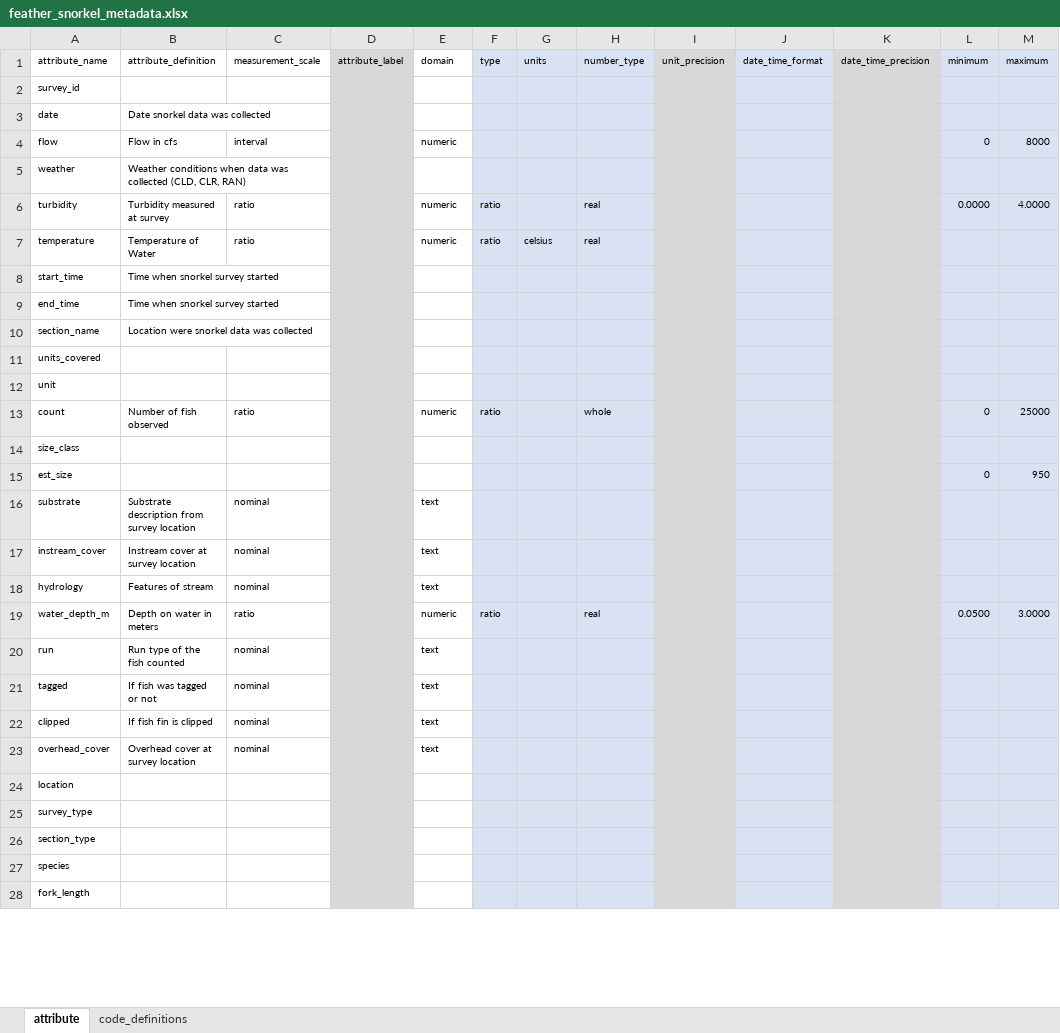
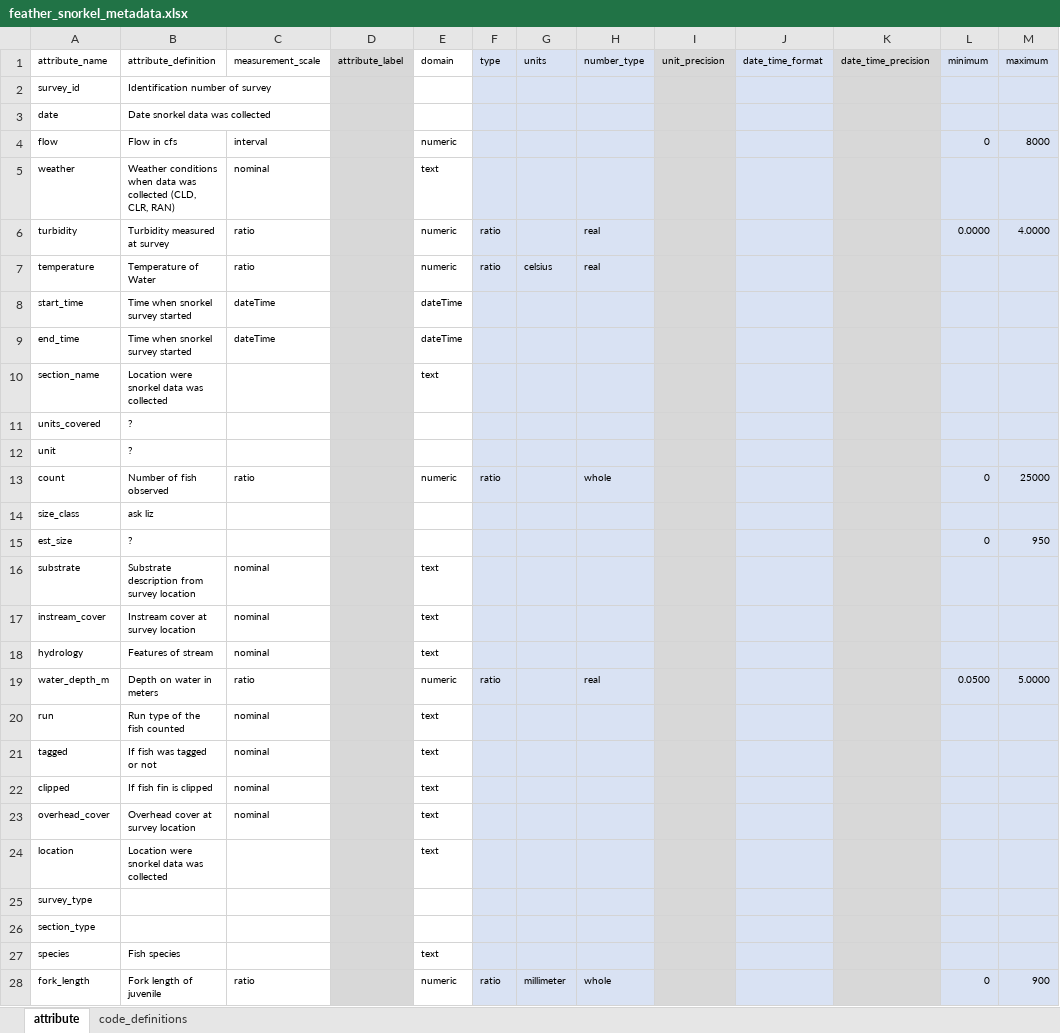
Before and after one commit to FlowWest/edi-feather-snorkel, an Excel workbook: data-raw/metadata/feather_snorkel_metadata.xlsx, sheet attribute, drawn as a sheet; only a part is shown; values as stored, in another font and other column widths than the file's, no borders; the diff covers the shown part only; the diff names each change by its address in the sheet, - before the commit and + after, or states it on an @@ line.

Commit message:
adds field descriptions to metadata xlsx

```diff
--- a/data-raw/metadata/feather_snorkel_metadata.xlsx (sheet attribute)
+++ b/data-raw/metadata/feather_snorkel_metadata.xlsx (sheet attribute)
-B2 (attribute_definition): (empty)
+B2 (attribute_definition): Identification number of survey
-C5 (measurement_scale): (empty)
+C5 (measurement_scale): nominal
-E5 (domain): (empty)
+E5 (domain): text
-C8:C9 (measurement_scale): (empty)
+C8:C9 (measurement_scale): dateTime
-E8:E9 (domain): (empty)
+E8:E9 (domain): dateTime
-E10 (domain): (empty)
+E10 (domain): text
-B11:B12 (attribute_definition): (empty)
+B11:B12 (attribute_definition): ?
-B14 (attribute_definition): (empty)
+B14 (attribute_definition): ask liz
-B15 (attribute_definition): (empty)
+B15 (attribute_definition): ?
-M19 (maximum): 3.0000
+M19 (maximum): 5.0000
-B24 (attribute_definition): (empty)
+B24 (attribute_definition): Location were snorkel data was collected
-E24 (domain): (empty)
+E24 (domain): text
-B27 (attribute_definition): (empty)
+B27 (attribute_definition): Fish species
-E27 (domain): (empty)
+E27 (domain): text
-B28 (attribute_definition): (empty)
+B28 (attribute_definition): Fork length of juvenile
-C28 (measurement_scale): (empty)
+C28 (measurement_scale): ratio
-E28 (domain): (empty)
+E28 (domain): numeric
-F28 (type): (empty)
+F28 (type): ratio
-G28 (units): (empty)
+G28 (units): millimeter
-H28 (number_type): (empty)
+H28 (number_type): whole
-L28 (minimum): (empty)
+L28 (minimum): 0
-M28 (maximum): (empty)
+M28 (maximum): 900
```
Also changed, not shown: 22 edited cells elsewhere in this sheet.
